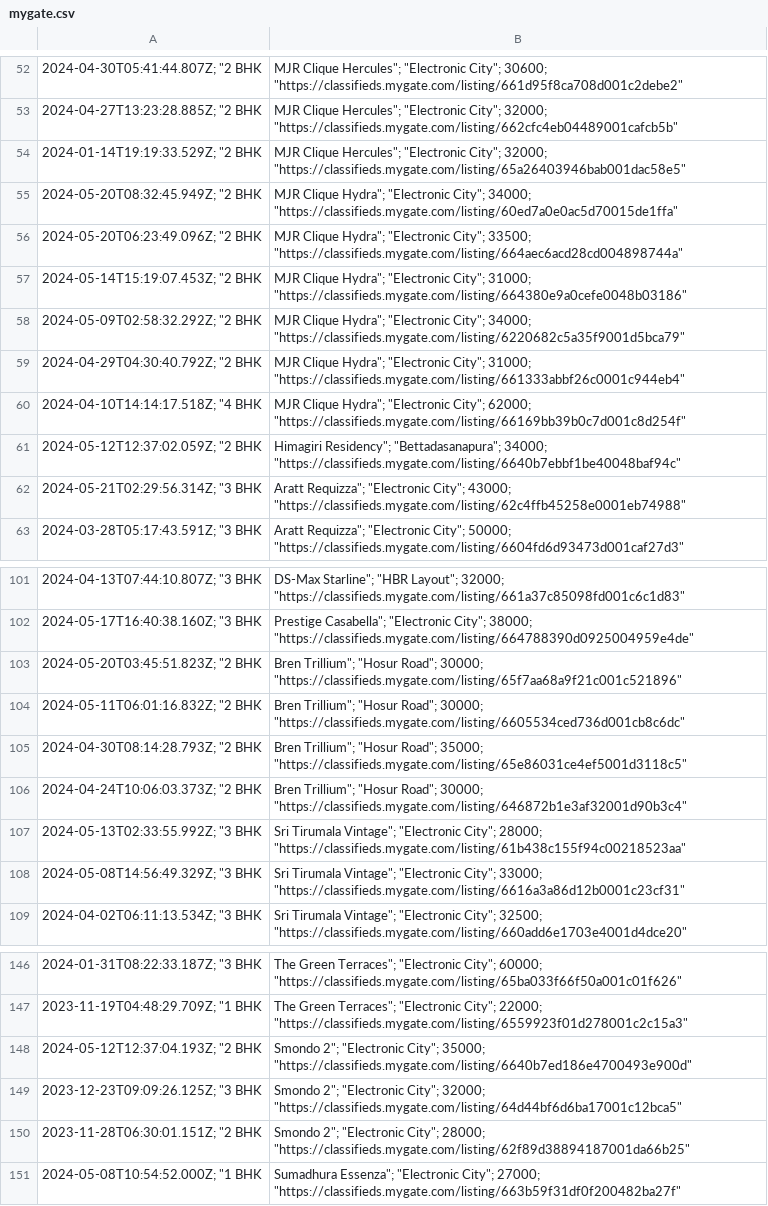
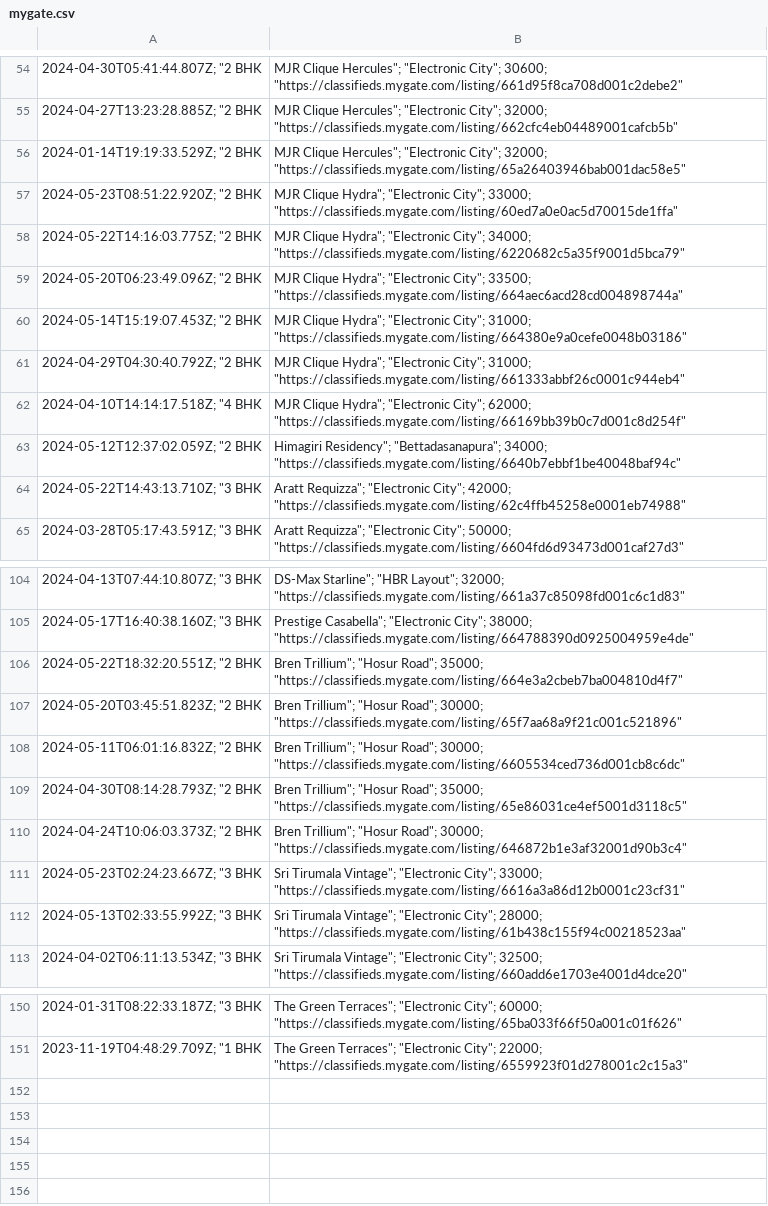
Before and after one commit to KShivendu/blr-societies, a CSV file: data/mygate.csv, drawn as a sheet; only a part is shown, gaps mark what is left out; removed rows and columns are numbered as before the commit, all else as after; the diff covers the shown part only; the diff names each change by its address in the sheet, - before the commit and + after, or states it on an @@ line.

```diff
--- a/data/mygate.csv
+++ b/data/mygate.csv
-A57: 2024-05-20T08:32:45.949Z; "2 BHK
+A57: 2024-05-23T08:51:22.920Z; "2 BHK
-B57: …"Electronic City"; 34000; "https://classifieds.mygate.com/listing/60ed7a0e0ac5d70015de1ffa"
+B57: …"Electronic City"; 33000; "https://classifieds.mygate.com/listing/60ed7a0e0ac5d70015de1ffa"
+row 58: 2024-05-22T14:16:03.775Z; "2 BHK | MJR Clique Hydra"; "Electronic City"; 34000; "https://classifieds.mygate.com/listing/6220682c5a35f9001d5bca79"
-row 58: 2024-05-09T02:58:32.292Z; "2 BHK | MJR Clique Hydra"; "Electronic City"; 34000; "https://classifieds.mygate.com/listing/6220682c5a35f9001d5bca79"
-A64: 2024-05-21T02:29:56.314Z; "3 BHK
+A64: 2024-05-22T14:43:13.710Z; "3 BHK
-B64: …"Electronic City"; 43000; "https://classifieds.mygate.com/listing/62c4ffb45258e0001eb74988"
+B64: …"Electronic City"; 42000; "https://classifieds.mygate.com/listing/62c4ffb45258e0001eb74988"
+row 106: 2024-05-22T18:32:20.551Z; "2 BHK | Bren Trillium"; "Hosur Road"; 35000; "https://classifieds.mygate.com/listing/664e3a2cbeb7ba004810d4f7"
+row 111: 2024-05-23T02:24:23.667Z; "3 BHK | Sri Tirumala Vintage"; "Electronic City"; 33000; "https://classifieds.mygate.com/listing/6616a3a86d12b0001c23cf31"
-row 108: 2024-05-08T14:56:49.329Z; "3 BHK | Sri Tirumala Vintage"; "Electronic City"; 33000; "https://classifieds.mygate.com/listing/6616a3a86d12b0001c23cf31"
-row 148: 2024-05-12T12:37:04.193Z; "2 BHK | Smondo 2"; "Electronic City"; 35000; "https://classifieds.mygate.com/listing/6640b7ed186e4700493e900d"
-row 149: 2023-12-23T09:09:26.125Z; "3 BHK | Smondo 2"; "Electronic City"; 32000; "https://classifieds.mygate.com/listing/64d44bf6d6ba17001c12bca5"
-row 150: 2023-11-28T06:30:01.151Z; "2 BHK | Smondo 2"; "Electronic City"; 28000; "https://classifieds.mygate.com/listing/62f89d38894187001da66b25"
-row 151: 2024-05-08T10:54:52.000Z; "1 BHK | Sumadhura Essenza"; "Electronic City"; 27000; "https://classifieds.mygate.com/listing/663b59f31df0f200482ba27f"
```
Also changed, not shown: 4 added rows and 1 removed row elsewhere in this file.
